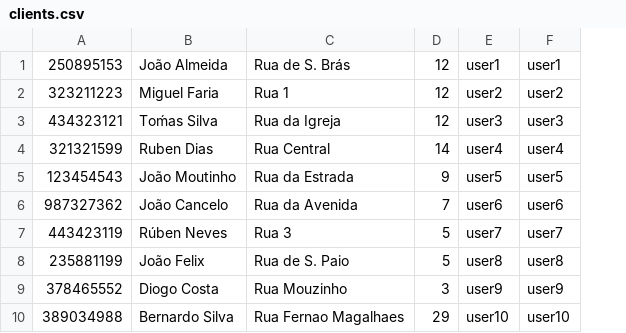
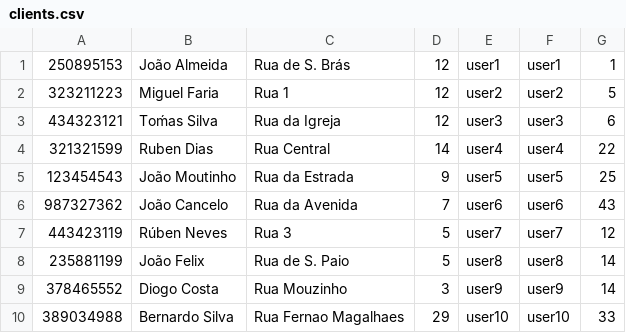
Before and after one commit to zorkpt/Estrutura-Dados-Avancados, a CSV file: Data/Csv/clients.csv, drawn as a sheet; the diff names each change by its address in the sheet, - before the commit and + after, or states it on an @@ line.

```diff
--- a/Data/Csv/clients.csv
+++ b/Data/Csv/clients.csv
+column G, rows 1-10: 1 | 5 | 6 | 22 | 25 | 43 | 12 | 14 | 14 | 33
```
Also changed, not shown: Data/Csv/transportes.csv, 26 other files.
